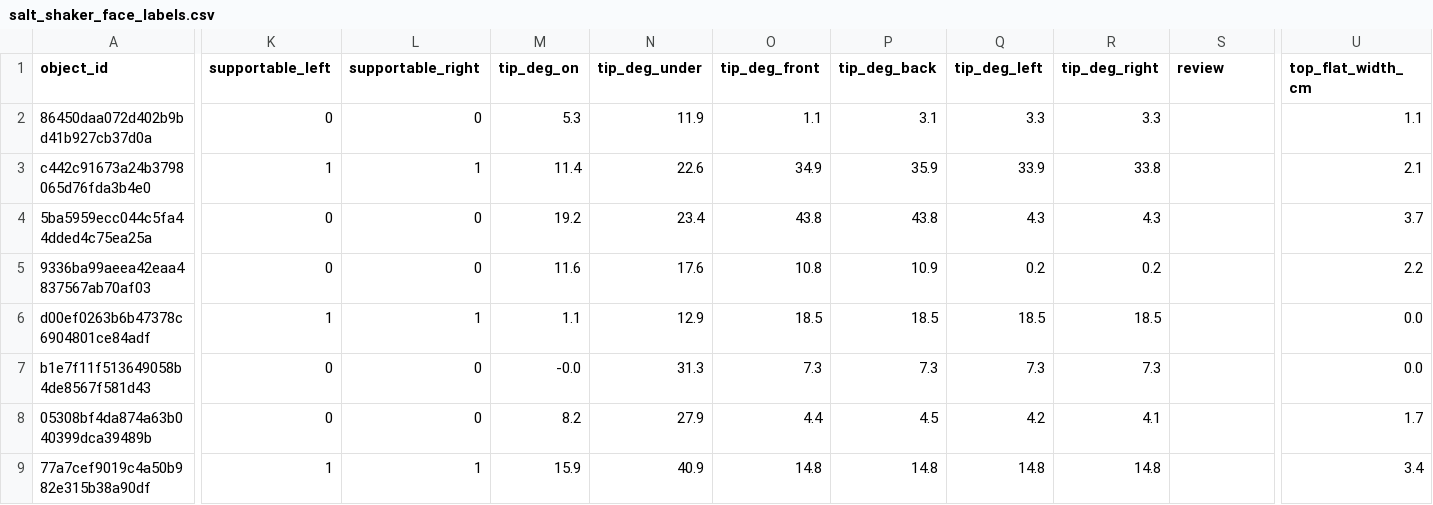
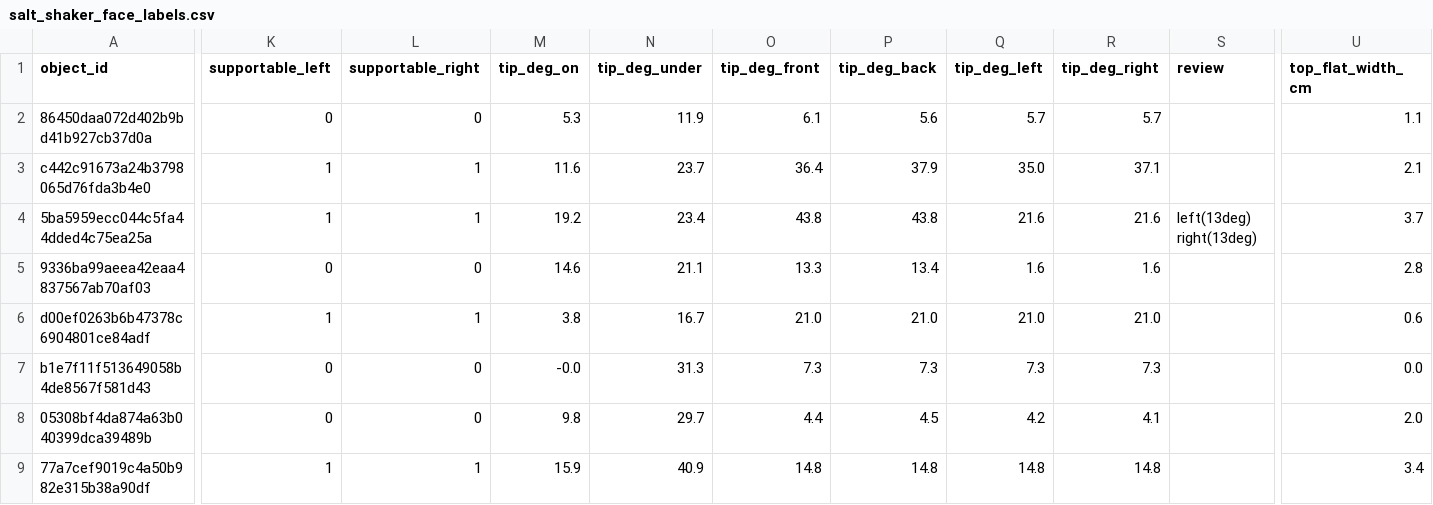
Before and after one commit to M4xB3k/affdet, a CSV file: docs/objaverse/salt_shaker_face_labels.csv, drawn as a sheet; only a part is shown, gaps mark what is left out; the diff covers the shown part only; the diff names each change by its address in the sheet, - before the commit and + after, or states it on an @@ line.

```diff
--- a/docs/objaverse/salt_shaker_face_labels.csv
+++ b/docs/objaverse/salt_shaker_face_labels.csv
-O2 (tip_deg_front): 1.1
+O2 (tip_deg_front): 6.1
-P2 (tip_deg_back): 3.1
+P2 (tip_deg_back): 5.6
-Q2 (tip_deg_left): 3.3
+Q2 (tip_deg_left): 5.7
-R2 (tip_deg_right): 3.3
+R2 (tip_deg_right): 5.7
-M3 (tip_deg_on): 11.4
+M3 (tip_deg_on): 11.6
-N3 (tip_deg_under): 22.6
+N3 (tip_deg_under): 23.7
-O3 (tip_deg_front): 34.9
+O3 (tip_deg_front): 36.4
-P3 (tip_deg_back): 35.9
+P3 (tip_deg_back): 37.9
-Q3 (tip_deg_left): 33.9
+Q3 (tip_deg_left): 35.0
-R3 (tip_deg_right): 33.8
+R3 (tip_deg_right): 37.1
-K4 (supportable_left): 0
+K4 (supportable_left): 1
-L4 (supportable_right): 0
+L4 (supportable_right): 1
-Q4 (tip_deg_left): 4.3
+Q4 (tip_deg_left): 21.6
-R4 (tip_deg_right): 4.3
+R4 (tip_deg_right): 21.6
-S4 (review): (empty)
+S4 (review): left(13deg) right(13deg)
-M5 (tip_deg_on): 11.6
+M5 (tip_deg_on): 14.6
-N5 (tip_deg_under): 17.6
+N5 (tip_deg_under): 21.1
-O5 (tip_deg_front): 10.8
+O5 (tip_deg_front): 13.3
-P5 (tip_deg_back): 10.9
+P5 (tip_deg_back): 13.4
-Q5 (tip_deg_left): 0.2
+Q5 (tip_deg_left): 1.6
-R5 (tip_deg_right): 0.2
+R5 (tip_deg_right): 1.6
-U5 (top_flat_width_cm): 2.2
+U5 (top_flat_width_cm): 2.8
-M6 (tip_deg_on): 1.1
+M6 (tip_deg_on): 3.8
-N6 (tip_deg_under): 12.9
+N6 (tip_deg_under): 16.7
-O6 (tip_deg_front): 18.5
+O6 (tip_deg_front): 21.0
-P6 (tip_deg_back): 18.5
+P6 (tip_deg_back): 21.0
-Q6 (tip_deg_left): 18.5
+Q6 (tip_deg_left): 21.0
-R6 (tip_deg_right): 18.5
+R6 (tip_deg_right): 21.0
-U6 (top_flat_width_cm): 0.0
+U6 (top_flat_width_cm): 0.6
-M8 (tip_deg_on): 8.2
+M8 (tip_deg_on): 9.8
-N8 (tip_deg_under): 27.9
+N8 (tip_deg_under): 29.7
-U8 (top_flat_width_cm): 1.7
+U8 (top_flat_width_cm): 2.0
```
Also changed, not shown: 109 edited cells elsewhere in this file, 10 other files.
